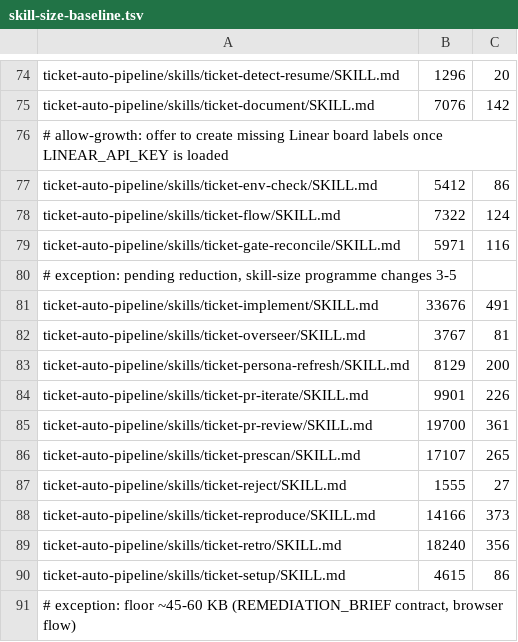
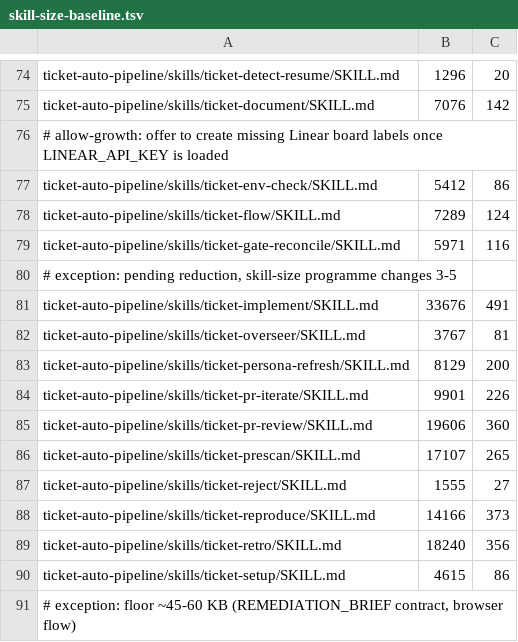
Before and after one commit to rogueprocess13/claude-plugins, a TSV file: scripts/skill-size-baseline.tsv, drawn as a sheet; only a part is shown, gaps mark what is left out.

```diff
--- a/scripts/skill-size-baseline.tsv
+++ b/scripts/skill-size-baseline.tsv
@@ -77,3 +77,3 @@ ticket-auto-pipeline/skills/ticket-document/SKILL.md	7076	142
 ticket-auto-pipeline/skills/ticket-env-check/SKILL.md	5412	86
-ticket-auto-pipeline/skills/ticket-flow/SKILL.md	7322	124
+ticket-auto-pipeline/skills/ticket-flow/SKILL.md	7289	124
 ticket-auto-pipeline/skills/ticket-gate-reconcile/SKILL.md	5971	116
@@ -84,3 +84,3 @@ ticket-auto-pipeline/skills/ticket-persona-refresh/SKILL.md	8129	200
 ticket-auto-pipeline/skills/ticket-pr-iterate/SKILL.md	9901	226
-ticket-auto-pipeline/skills/ticket-pr-review/SKILL.md	19700	361
+ticket-auto-pipeline/skills/ticket-pr-review/SKILL.md	19606	360
 ticket-auto-pipeline/skills/ticket-prescan/SKILL.md	17107	265
```
Also changed, not shown: scripts/skill-context-baseline.tsv, 20 other files.
